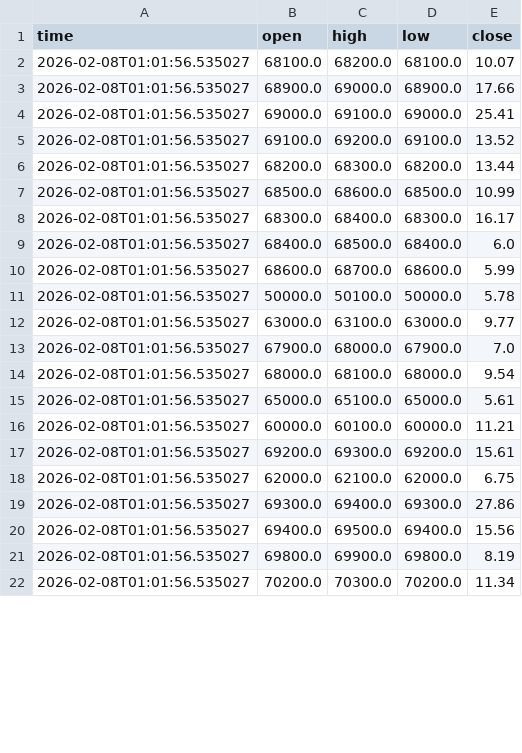
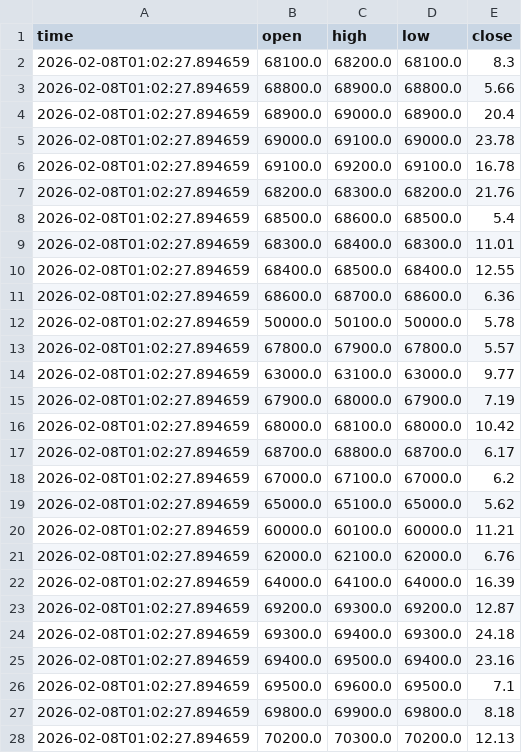
Before and after one commit to cientryandroid-bot/BTC_Liquidity, a CSV file: muros_institucionales.csv, drawn as a sheet; only a part is shown; the diff covers the shown part only.

Commit message:
Auto-Update 01:02:27

```diff
--- a/muros_institucionales.csv
+++ b/muros_institucionales.csv
@@ -1,22 +1,28 @@
 time,open,high,low,close
-2026-02-08T01:01:56.535027,68100.0,68200.0,68100.0,10.07
-2026-02-08T01:01:56.535027,68900.0,69000.0,68900.0,17.66
-2026-02-08T01:01:56.535027,69000.0,69100.0,69000.0,25.41
-2026-02-08T01:01:56.535027,69100.0,69200.0,69100.0,13.52
-2026-02-08T01:01:56.535027,68200.0,68300.0,68200.0,13.44
-2026-02-08T01:01:56.535027,68500.0,68600.0,68500.0,10.99
-2026-02-08T01:01:56.535027,68300.0,68400.0,68300.0,16.17
-2026-02-08T01:01:56.535027,68400.0,68500.0,68400.0,6.0
-2026-02-08T01:01:56.535027,68600.0,68700.0,68600.0,5.99
-2026-02-08T01:01:56.535027,50000.0,50100.0,50000.0,5.78
-2026-02-08T01:01:56.535027,63000.0,63100.0,63000.0,9.77
-2026-02-08T01:01:56.535027,67900.0,68000.0,67900.0,7.0
-2026-02-08T01:01:56.535027,68000.0,68100.0,68000.0,9.54
-2026-02-08T01:01:56.535027,65000.0,65100.0,65000.0,5.61
-2026-02-08T01:01:56.535027,60000.0,60100.0,60000.0,11.21
-2026-02-08T01:01:56.535027,69200.0,69300.0,69200.0,15.61
-2026-02-08T01:01:56.535027,62000.0,62100.0,62000.0,6.75
-2026-02-08T01:01:56.535027,69300.0,69400.0,69300.0,27.86
-2026-02-08T01:01:56.535027,69400.0,69500.0,69400.0,15.56
-2026-02-08T01:01:56.535027,69800.0,69900.0,69800.0,8.19
-2026-02-08T01:01:56.535027,70200.0,70300.0,70200.0,11.34
+2026-02-08T01:02:27.894659,68100.0,68200.0,68100.0,8.3
+2026-02-08T01:02:27.894659,68800.0,68900.0,68800.0,5.66
+2026-02-08T01:02:27.894659,68900.0,69000.0,68900.0,20.4
+2026-02-08T01:02:27.894659,69000.0,69100.0,69000.0,23.78
+2026-02-08T01:02:27.894659,69100.0,69200.0,69100.0,16.78
+2026-02-08T01:02:27.894659,68200.0,68300.0,68200.0,21.76
+2026-02-08T01:02:27.894659,68500.0,68600.0,68500.0,5.4
+2026-02-08T01:02:27.894659,68300.0,68400.0,68300.0,11.01
+2026-02-08T01:02:27.894659,68400.0,68500.0,68400.0,12.55
+2026-02-08T01:02:27.894659,68600.0,68700.0,68600.0,6.36
+2026-02-08T01:02:27.894659,50000.0,50100.0,50000.0,5.78
+2026-02-08T01:02:27.894659,67800.0,67900.0,67800.0,5.57
+2026-02-08T01:02:27.894659,63000.0,63100.0,63000.0,9.77
+2026-02-08T01:02:27.894659,67900.0,68000.0,67900.0,7.19
+2026-02-08T01:02:27.894659,68000.0,68100.0,68000.0,10.42
+2026-02-08T01:02:27.894659,68700.0,68800.0,68700.0,6.17
+2026-02-08T01:02:27.894659,67000.0,67100.0,67000.0,6.2
+2026-02-08T01:02:27.894659,65000.0,65100.0,65000.0,5.62
+2026-02-08T01:02:27.894659,60000.0,60100.0,60000.0,11.21
+2026-02-08T01:02:27.894659,62000.0,62100.0,62000.0,6.76
+2026-02-08T01:02:27.894659,64000.0,64100.0,64000.0,16.39
+2026-02-08T01:02:27.894659,69200.0,69300.0,69200.0,12.87
+2026-02-08T01:02:27.894659,69300.0,69400.0,69300.0,24.18
+2026-02-08T01:02:27.894659,69400.0,69500.0,69400.0,23.16
+2026-02-08T01:02:27.894659,69500.0,69600.0,69500.0,7.1
+2026-02-08T01:02:27.894659,69800.0,69900.0,69800.0,8.18
+2026-02-08T01:02:27.894659,70200.0,70300.0,70200.0,12.13
```
Also changed, not shown: 1 added row and 18 edited cells elsewhere in this file.
